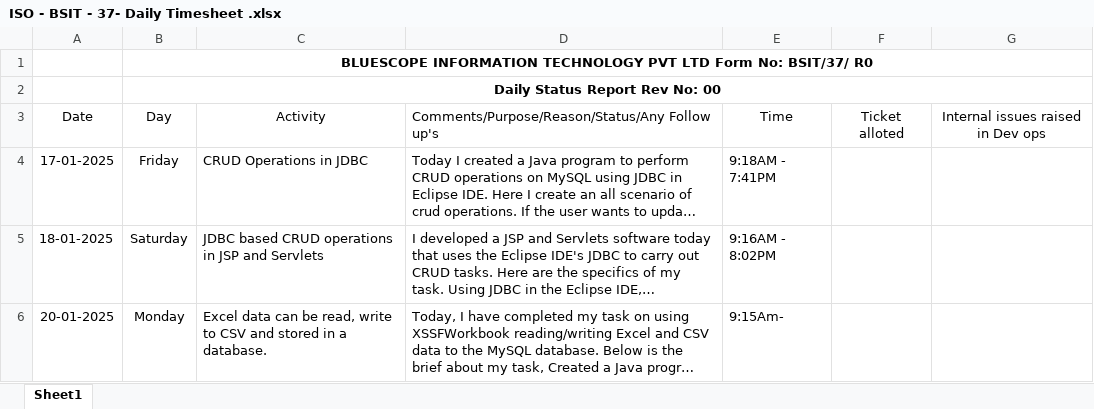
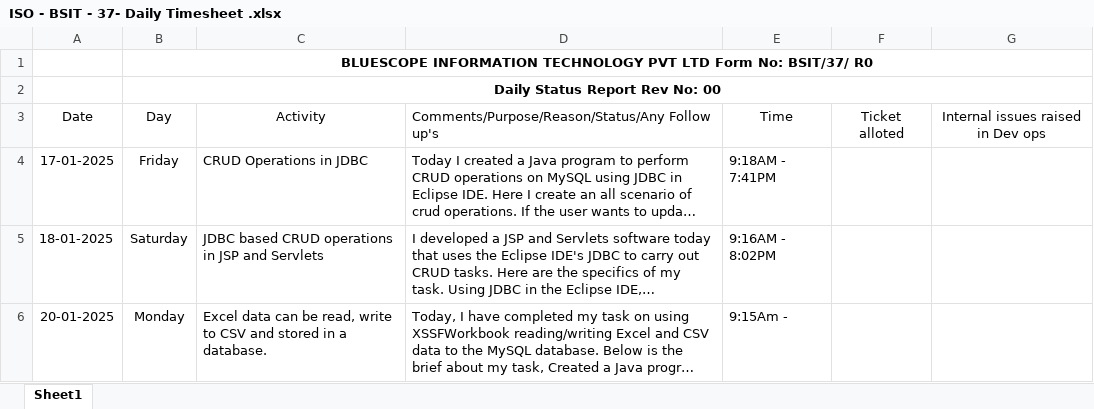
Before and after one commit to Ashokkumar-Programmer/BlueScope_Training, an Excel workbook: ISO - BSIT - 37- Daily Timesheet .xlsx, sheet Sheet1, drawn as a sheet; long unchanged cells end in …; values as stored, in another font and other column widths than the file's, no borders; charts and pictures not drawn; the diff names each change by its address in the sheet, - before the commit and + after, or states it on an @@ line.

```diff
--- a/ISO - BSIT - 37- Daily Timesheet .xlsx (sheet Sheet1)
+++ b/ISO - BSIT - 37- Daily Timesheet .xlsx (sheet Sheet1)
-E6: 9:15Am-
+E6: 9:15Am -
```
Also changed, not shown: 6 other files.
